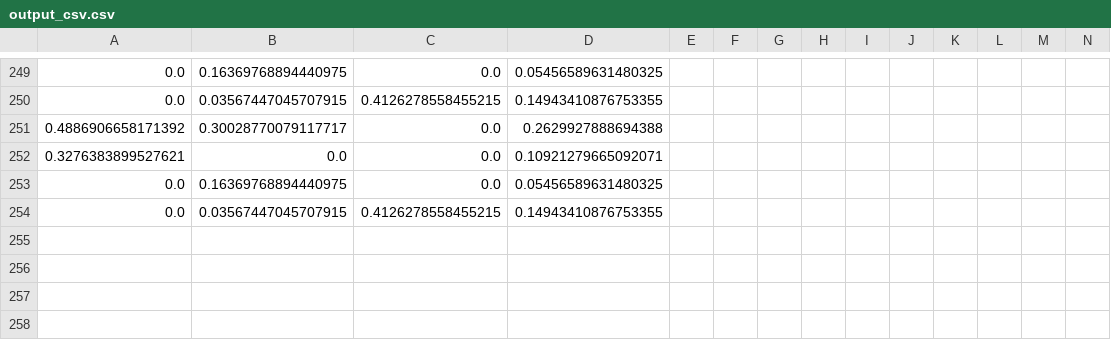
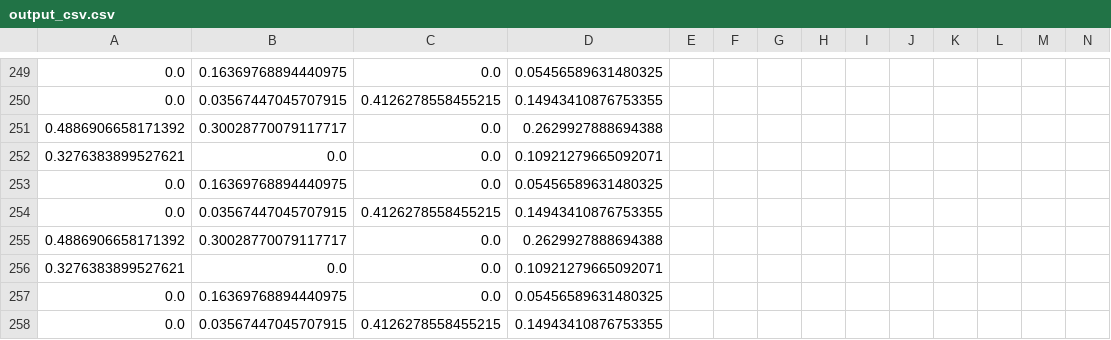
Before and after one commit to JayvikJoshi/HEPIUS, a CSV file: CottonBalls/ThresholdDetection/output/output_csv.csv (was CottonBalls/output/output_csv.csv), drawn as a sheet; only a part is shown, gaps mark what is left out; rows hold the shown columns only; the diff names each change by its address in the sheet, - before the commit and + after, or states it on an @@ line.

Commit message:
added code for altering label output from CVAT and renaming files

```diff
--- a/CottonBalls/output/output_csv.csv
+++ b/CottonBalls/ThresholdDetection/output/output_csv.csv
+row 255: 0.4886906658171392 | 0.30028770079117717 | 0.0 | 0.2629927888694388
+row 256: 0.3276383899527621 | 0.0 | 0.0 | 0.10921279665092071
+row 257: 0.0 | 0.16369768894440975 | 0.0 | 0.05456589631480325
+row 258: 0.0 | 0.03567447045707915 | 0.4126278558455215 | 0.14943410876753355
```
Also changed, not shown: 9 other files.
